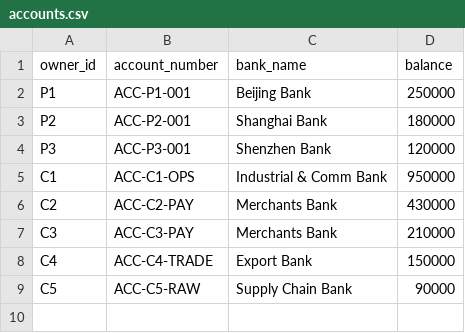
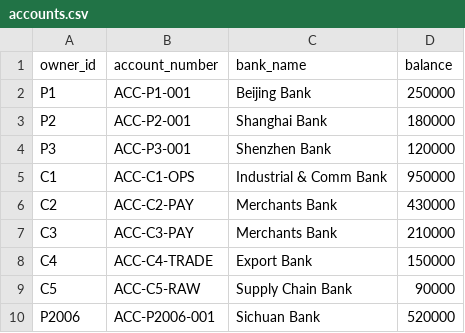
Before and after one commit to Ownership-Intelligence-Platform/ownership-intelligence-platform, a CSV file: data/accounts.csv, drawn as a sheet; the diff names each change by its address in the sheet, - before the commit and + after, or states it on an @@ line.

```diff
--- a/data/accounts.csv
+++ b/data/accounts.csv
+row 10: P2006 | ACC-P2006-001 | Sichuan Bank | 520000
```
Also changed, not shown: data/person_account_opening.csv, data/transactions.csv, 1 other file.
